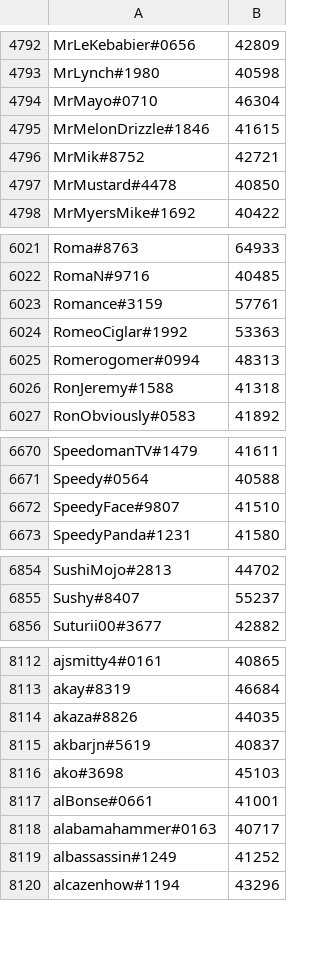
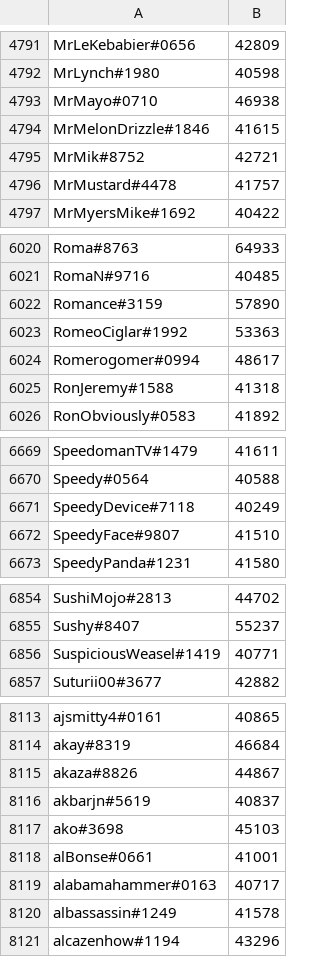
Before and after one commit to natanforestree/finals-radar, a TSV file: state/scores.tsv, drawn as a sheet; only a part is shown, gaps mark what is left out; the diff covers the shown part only.

```diff
--- a/state/scores.tsv
+++ b/state/scores.tsv
@@ -4793,6 +4792,6 @@ MrLeKebabier#0656	42809
 MrLynch#1980	40598
-MrMayo#0710	46304
+MrMayo#0710	46938
 MrMelonDrizzle#1846	41615
 MrMik#8752	42721
-MrMustard#4478	40850
+MrMustard#4478	41757
 MrMyersMike#1692	40422
@@ -6022,5 +6021,5 @@ Roma#8763	64933
 RomaN#9716	40485
-Romance#3159	57761
+Romance#3159	57890
 RomeoCiglar#1992	53363
-Romerogomer#0994	48313
+Romerogomer#0994	48617
 RonJeremy#1588	41318
@@ -6671,2 +6670,3 @@ SpeedomanTV#1479	41611
 Speedy#0564	40588
+SpeedyDevice#7118	40249
 SpeedyFace#9807	41510
@@ -6855,2 +6855,3 @@ SushiMojo#2813	44702
 Sushy#8407	55237
+SuspiciousWeasel#1419	40771
 Suturii00#3677	42882
@@ -8113,3 +8114,3 @@ ajsmitty4#0161	40865
 akay#8319	46684
-akaza#8826	44035
+akaza#8826	44867
 akbarjn#5619	40837
@@ -8118,3 +8119,3 @@ alBonse#0661	41001
 alabamahammer#0163	40717
-albassassin#1249	41252
+albassassin#1249	41578
 alcazenhow#1194	43296
```
Also changed, not shown: 4 added rows, 6 removed rows and 106 edited cells elsewhere in this file, state/activity.tsv, 4 other files.
